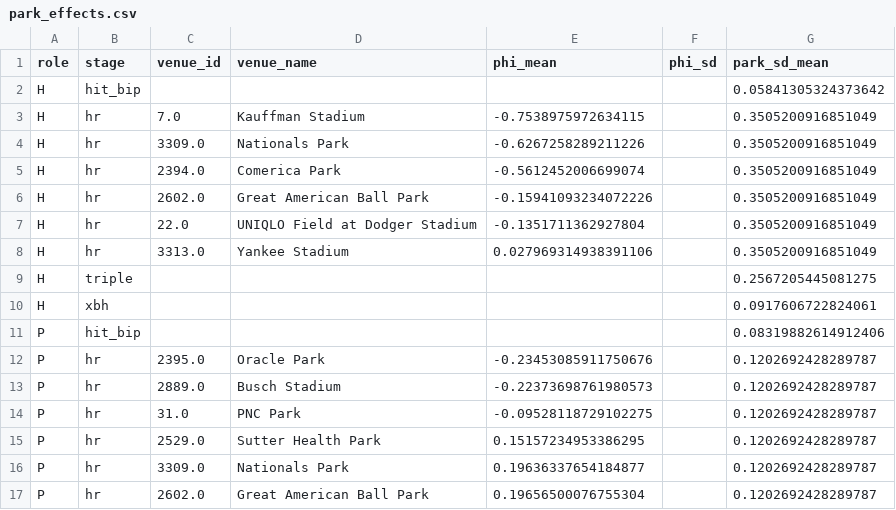
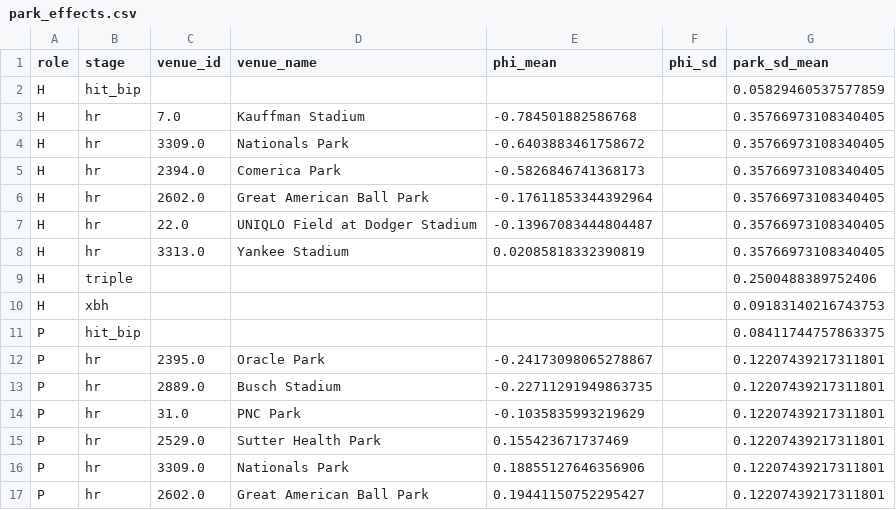
Before and after one commit to alexcarev1008/keystone-projections, a CSV file: docs/fable_context/park_effects.csv, drawn as a sheet.

```diff
--- a/docs/fable_context/park_effects.csv
+++ b/docs/fable_context/park_effects.csv
@@ -1,17 +1,17 @@
 role,stage,venue_id,venue_name,phi_mean,phi_sd,park_sd_mean
-H,hit_bip,,,,,0.05841305324373642
-H,hr,7.0,Kauffman Stadium,-0.7538975972634115,,0.3505200916851049
-H,hr,3309.0,Nationals Park,-0.6267258289211226,,0.3505200916851049
-H,hr,2394.0,Comerica Park,-0.5612452006699074,,0.3505200916851049
-H,hr,2602.0,Great American Ball Park,-0.15941093234072226,,0.3505200916851049
-H,hr,22.0,UNIQLO Field at Dodger Stadium,-0.1351711362927804,,0.3505200916851049
-H,hr,3313.0,Yankee Stadium,0.027969314938391106,,0.3505200916851049
-H,triple,,,,,0.2567205445081275
-H,xbh,,,,,0.0917606722824061
-P,hit_bip,,,,,0.08319882614912406
-P,hr,2395.0,Oracle Park,-0.23453085911750676,,0.1202692428289787
-P,hr,2889.0,Busch Stadium,-0.22373698761980573,,0.1202692428289787
-P,hr,31.0,PNC Park,-0.09528118729102275,,0.1202692428289787
-P,hr,2529.0,Sutter Health Park,0.15157234953386295,,0.1202692428289787
-P,hr,3309.0,Nationals Park,0.19636337654184877,,0.1202692428289787
-P,hr,2602.0,Great American Ball Park,0.19656500076755304,,0.1202692428289787
+H,hit_bip,,,,,0.05829460537577859
+H,hr,7.0,Kauffman Stadium,-0.784501882586768,,0.35766973108340405
+H,hr,3309.0,Nationals Park,-0.6403883461758672,,0.35766973108340405
+H,hr,2394.0,Comerica Park,-0.5826846741368173,,0.35766973108340405
+H,hr,2602.0,Great American Ball Park,-0.17611853344392964,,0.35766973108340405
+H,hr,22.0,UNIQLO Field at Dodger Stadium,-0.13967083444804487,,0.35766973108340405
+H,hr,3313.0,Yankee Stadium,0.02085818332390819,,0.35766973108340405
+H,triple,,,,,0.2500488389752406
+H,xbh,,,,,0.09183140216743753
+P,hit_bip,,,,,0.08411744757863375
+P,hr,2395.0,Oracle Park,-0.24173098065278867,,0.12207439217311801
+P,hr,2889.0,Busch Stadium,-0.22711291949863735,,0.12207439217311801
+P,hr,31.0,PNC Park,-0.1035835993219629,,0.12207439217311801
+P,hr,2529.0,Sutter Health Park,0.155423671737469,,0.12207439217311801
+P,hr,3309.0,Nationals Park,0.18855127646356906,,0.12207439217311801
+P,hr,2602.0,Great American Ball Park,0.19441150752295427,,0.12207439217311801
```
Also changed, not shown: docs/fable_context/aging_curves.csv, docs/fable_context/backtest_summary.csv, 6 other files.
